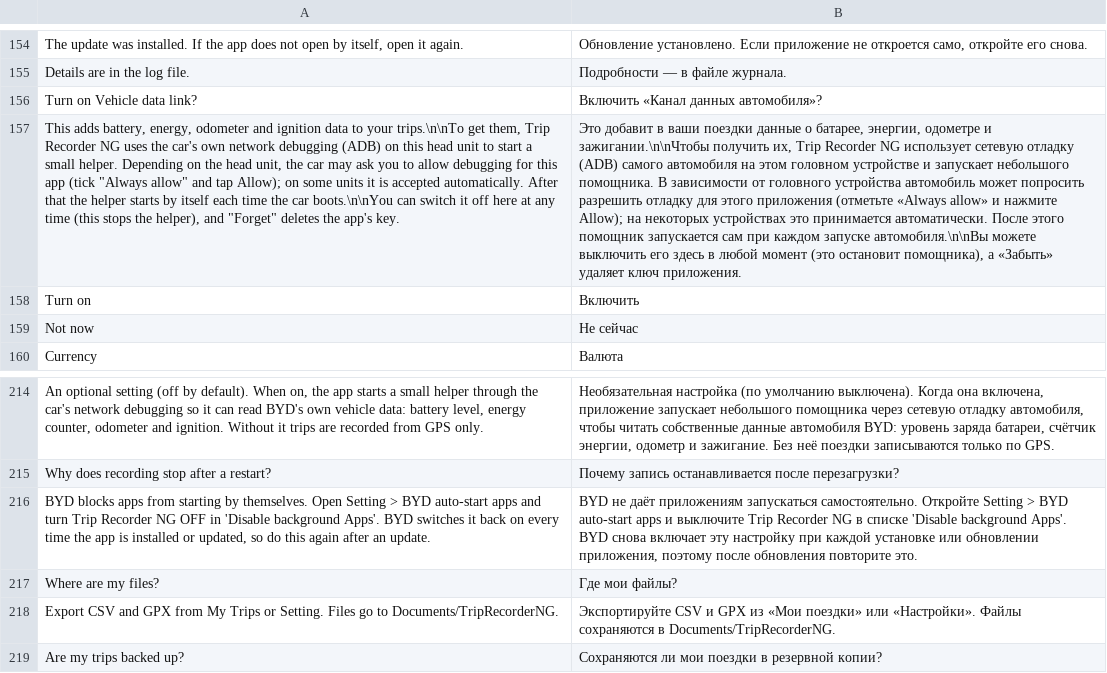
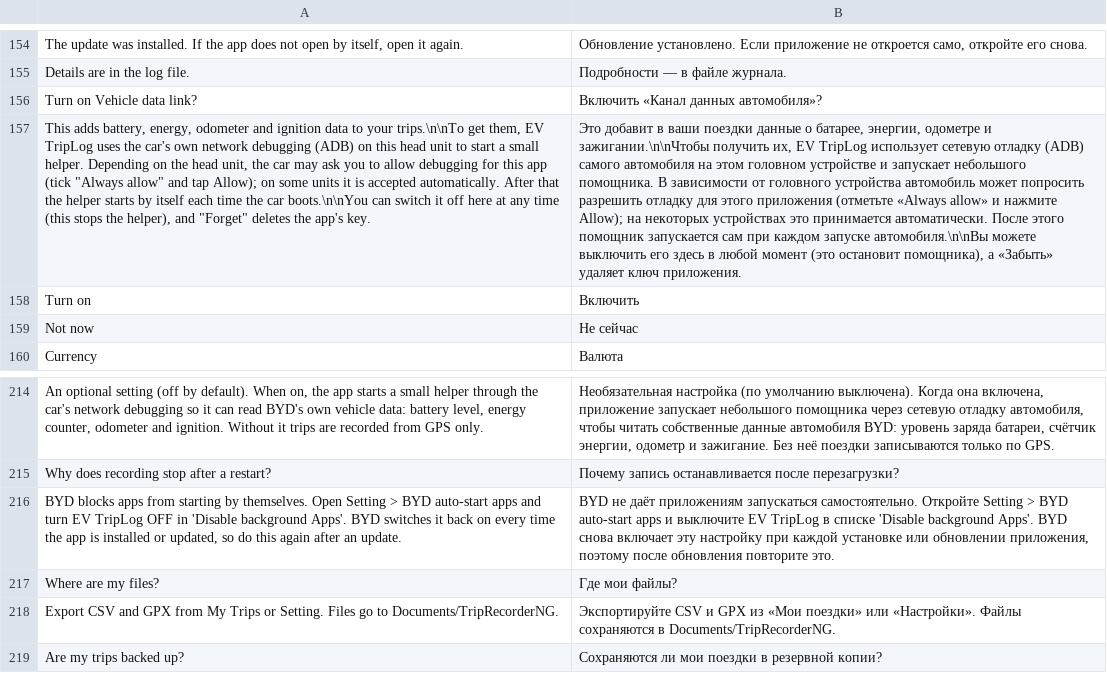
Before and after one commit to 0xsacool/Trip-Recorder-TH, a TSV file: assets/ru.tsv, drawn as a sheet; only a part is shown, gaps mark what is left out; the diff covers the shown part only; the diff names each change by its address in the sheet, - before the commit and + after, or states it on an @@ line.

```diff
--- a/assets/ru.tsv
+++ b/assets/ru.tsv
-A157: …get them, Trip Recorder NG uses the…
+A157: …get them, EV TripLog uses the…
-B157: …получить их, Trip Recorder NG использует сетевую…
+B157: …получить их, EV TripLog использует сетевую…
-A216: …and turn Trip Recorder NG OFF in…
+A216: …and turn EV TripLog OFF in…
-B216: …и выключите Trip Recorder NG в списке…
+B216: …и выключите EV TripLog в списке…
```
Also changed, not shown: 1 added row, 1 removed row and 16 edited cells elsewhere in this file, assets/ar.tsv, assets/th.tsv, 9 other files.
